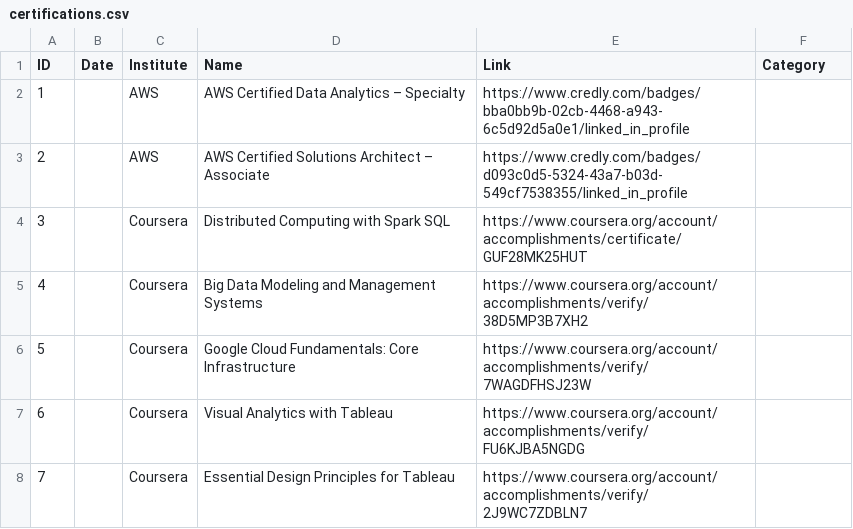
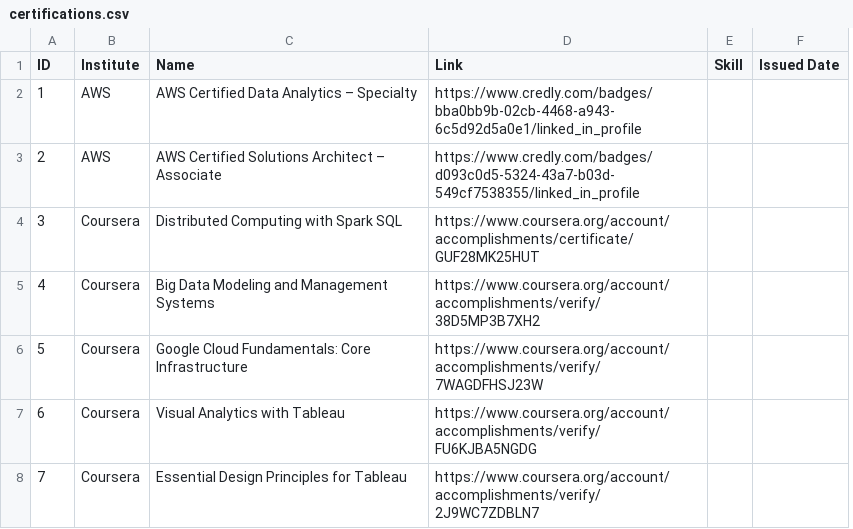
Before and after one commit to SankaW/sankaw.com-hosting, a CSV file: sanka.com/certifications/certifications.csv, drawn as a sheet; only a part is shown; removed rows and columns are numbered as before the commit, all else as after; the diff covers the shown part only; the diff names each change by its address in the sheet, - before the commit and + after, or states it on an @@ line.

```diff
--- a/sanka.com/certifications/certifications.csv
+++ b/sanka.com/certifications/certifications.csv
-column B (Date), empty
+column E (Skill), empty
-F1: Category
+F1: Issued Date
```
Also changed, not shown: 15 added rows and row numbers in column A elsewhere in this file, 8 other files.
